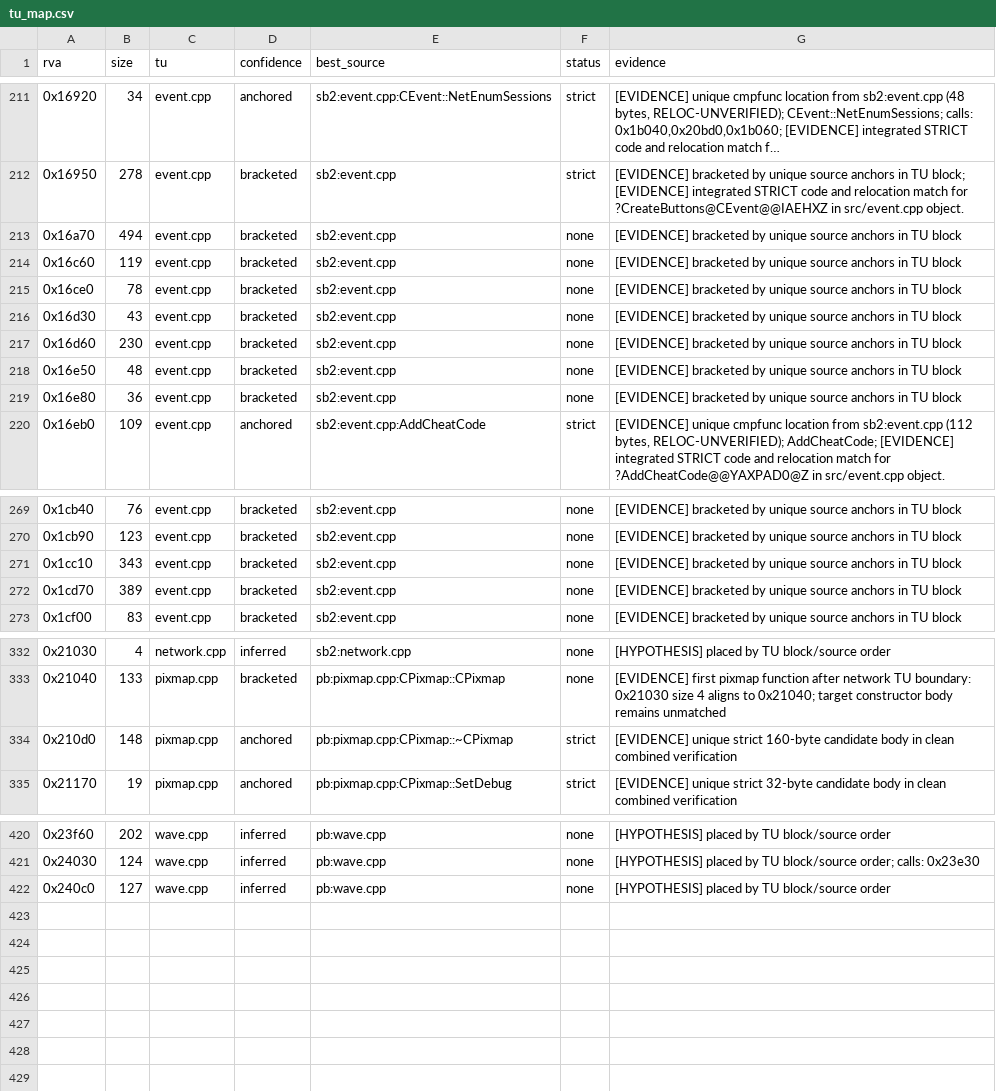
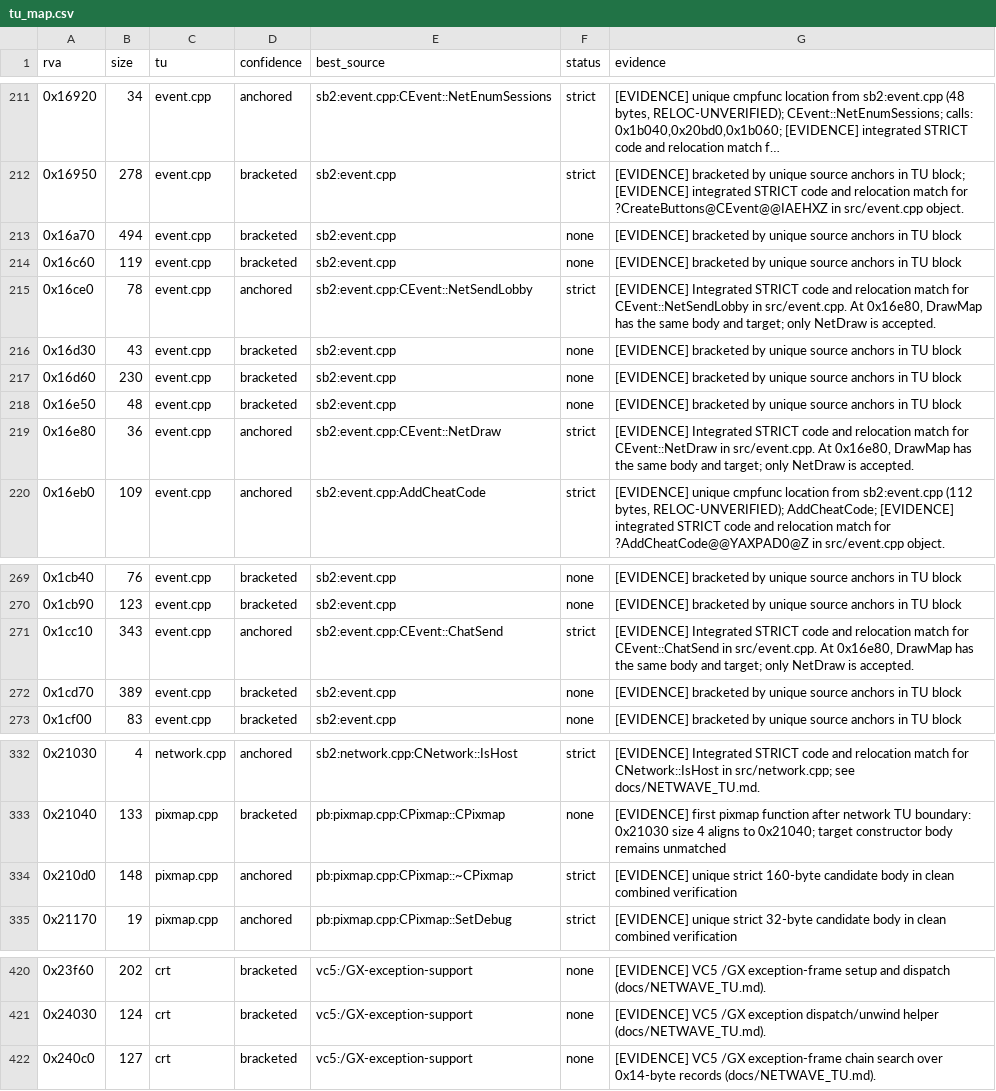
Before and after one commit to missingno7/blupi_recon, a CSV file: oracle/tu_map.csv, drawn as a sheet; only a part is shown, gaps mark what is left out; long unchanged cells end in …; the diff covers the shown part only.

```diff
--- a/oracle/tu_map.csv
+++ b/oracle/tu_map.csv
@@ -214,3 +214,3 @@
 0x16c60,119,event.cpp,bracketed,sb2:event.cpp,none,[EVIDENCE] bracketed by unique source anchors in TU block
-0x16ce0,78,event.cpp,bracketed,sb2:event.cpp,none,[EVIDENCE] bracketed by unique source anchors in TU block
+0x16ce0,78,event.cpp,anchored,sb2:event.cpp:CEvent::NetSendLobby,strict,"[EVIDENCE] Integrated STRICT code and relocation match for CEvent::NetSendLobby in src/event.cpp. At 0x16e80, DrawMap has the same body and target; only NetDraw is accepted."
 0x16d30,43,event.cpp,bracketed,sb2:event.cpp,none,[EVIDENCE] bracketed by unique source anchors in TU block
@@ -218,3 +218,3 @@
 0x16e50,48,event.cpp,bracketed,sb2:event.cpp,none,[EVIDENCE] bracketed by unique source anchors in TU block
-0x16e80,36,event.cpp,bracketed,sb2:event.cpp,none,[EVIDENCE] bracketed by unique source anchors in TU block
+0x16e80,36,event.cpp,anchored,sb2:event.cpp:CEvent::NetDraw,strict,"[EVIDENCE] Integrated STRICT code and relocation match for CEvent::NetDraw in src/event.cpp. At 0x16e80, DrawMap has the same body and target; only NetDraw is accepted."
 0x16eb0,109,event.cpp,anchored,sb2:event.cpp:AddCheatCode,strict,"[EVIDENCE] unique cmpfunc location from sb2:event.cpp (112 bytes, RELOC-UNVERIFIED); AddCheatCode; [EVIDENCE] integrated STRICT code and relocation match for ?AddCheatCode@@YAXPAD0@Z in src/event.cpp object."
@@ -270,3 +270,3 @@
 0x1cb90,123,event.cpp,bracketed,sb2:event.cpp,none,[EVIDENCE] bracketed by unique source anchors in TU block
-0x1cc10,343,event.cpp,bracketed,sb2:event.cpp,none,[EVIDENCE] bracketed by unique source anchors in TU block
+0x1cc10,343,event.cpp,anchored,sb2:event.cpp:CEvent::ChatSend,strict,"[EVIDENCE] Integrated STRICT code and relocation match for CEvent::ChatSend in src/event.cpp. At 0x16e80, DrawMap has the same body and target; only NetDraw is accepted."
 0x1cd70,389,event.cpp,bracketed,sb2:event.cpp,none,[EVIDENCE] bracketed by unique source anchors in TU block
@@ -332,2 +332,2 @@
-0x21030,4,network.cpp,inferred,sb2:network.cpp,none,[HYPOTHESIS] placed by TU block/source order
+0x21030,4,network.cpp,anchored,sb2:network.cpp:CNetwork::IsHost,strict,[EVIDENCE] Integrated STRICT code and relocation match for CNetwork::IsHost in src/network.cpp; see docs/NETWAVE_TU.md.
 0x21040,133,pixmap.cpp,bracketed,pb:pixmap.cpp:CPixmap::CPixmap,none,[EVIDENCE] first pixmap function after network TU boundary: 0x21030 size 4 aligns to 0x21040; target constructor body remains unmatched
@@ -420,3 +420,3 @@
-0x23f60,202,wave.cpp,inferred,pb:wave.cpp,none,[HYPOTHESIS] placed by TU block/source order
-0x24030,124,wave.cpp,inferred,pb:wave.cpp,none,[HYPOTHESIS] placed by TU block/source order; calls: 0x23e30
-0x240c0,127,wave.cpp,inferred,pb:wave.cpp,none,[HYPOTHESIS] placed by TU block/source order
+0x23f60,202,crt,bracketed,vc5:/GX-exception-support,none,[EVIDENCE] VC5 /GX exception-frame setup and dispatch (docs/NETWAVE_TU.md).
+0x24030,124,crt,bracketed,vc5:/GX-exception-support,none,[EVIDENCE] VC5 /GX exception dispatch/unwind helper (docs/NETWAVE_TU.md).
+0x240c0,127,crt,bracketed,vc5:/GX-exception-support,none,[EVIDENCE] VC5 /GX exception-frame chain search over 0x14-byte records (docs/NETWAVE_TU.md).
```
Also changed, not shown: 105 edited cells elsewhere in this file, 8 other files.
